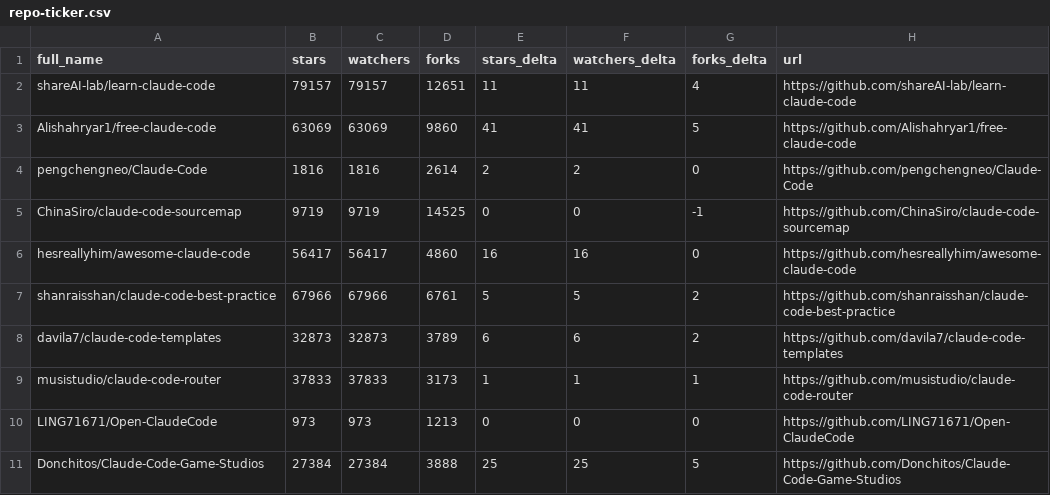
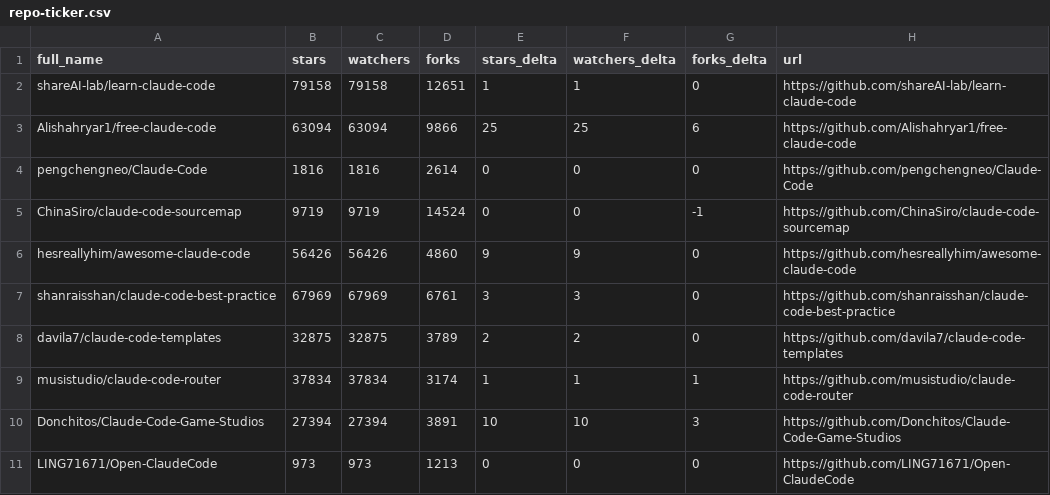
Before and after one commit to redtrades/awesome-claude-code, a CSV file: data/repo-ticker.csv, drawn as a sheet; only a part is shown; the diff covers the shown part only.

```diff
--- a/data/repo-ticker.csv
+++ b/data/repo-ticker.csv
@@ -1,11 +1,11 @@
 full_name,stars,watchers,forks,stars_delta,watchers_delta,forks_delta,url
-shareAI-lab/learn-claude-code,79157,79157,12651,11,11,4,https://github.com/shareAI-lab/learn-claude-code
-Alishahryar1/free-claude-code,63069,63069,9860,41,41,5,https://github.com/Alishahryar1/free-claude-code
-pengchengneo/Claude-Code,1816,1816,2614,2,2,0,https://github.com/pengchengneo/Claude-Code
-ChinaSiro/claude-code-sourcemap,9719,9719,14525,0,0,-1,https://github.com/ChinaSiro/claude-code-sourcemap
-hesreallyhim/awesome-claude-code,56417,56417,4860,16,16,0,https://github.com/hesreallyhim/awesome-claude-code
-shanraisshan/claude-code-best-practice,67966,67966,6761,5,5,2,https://github.com/shanraisshan/claude-code-best-practice
-davila7/claude-code-templates,32873,32873,3789,6,6,2,https://github.com/davila7/claude-code-templates
-musistudio/claude-code-router,37833,37833,3173,1,1,1,https://github.com/musistudio/claude-code-router
+shareAI-lab/learn-claude-code,79158,79158,12651,1,1,0,https://github.com/shareAI-lab/learn-claude-code
+Alishahryar1/free-claude-code,63094,63094,9866,25,25,6,https://github.com/Alishahryar1/free-claude-code
+pengchengneo/Claude-Code,1816,1816,2614,0,0,0,https://github.com/pengchengneo/Claude-Code
+ChinaSiro/claude-code-sourcemap,9719,9719,14524,0,0,-1,https://github.com/ChinaSiro/claude-code-sourcemap
+hesreallyhim/awesome-claude-code,56426,56426,4860,9,9,0,https://github.com/hesreallyhim/awesome-claude-code
+shanraisshan/claude-code-best-practice,67969,67969,6761,3,3,0,https://github.com/shanraisshan/claude-code-best-practice
+davila7/claude-code-templates,32875,32875,3789,2,2,0,https://github.com/davila7/claude-code-templates
+musistudio/claude-code-router,37834,37834,3174,1,1,1,https://github.com/musistudio/claude-code-router
+Donchitos/Claude-Code-Game-Studios,27394,27394,3891,10,10,3,https://github.com/Donchitos/Claude-Code-Game-Studios
 LING71671/Open-ClaudeCode,973,973,1213,0,0,0,https://github.com/LING71671/Open-ClaudeCode
-Donchitos/Claude-Code-Game-Studios,27384,27384,3888,25,25,5,https://github.com/Donchitos/Claude-Code-Game-Studios
```
Also changed, not shown: 4 moved rows and 81 edited cells elsewhere in this file, 2 other files.
